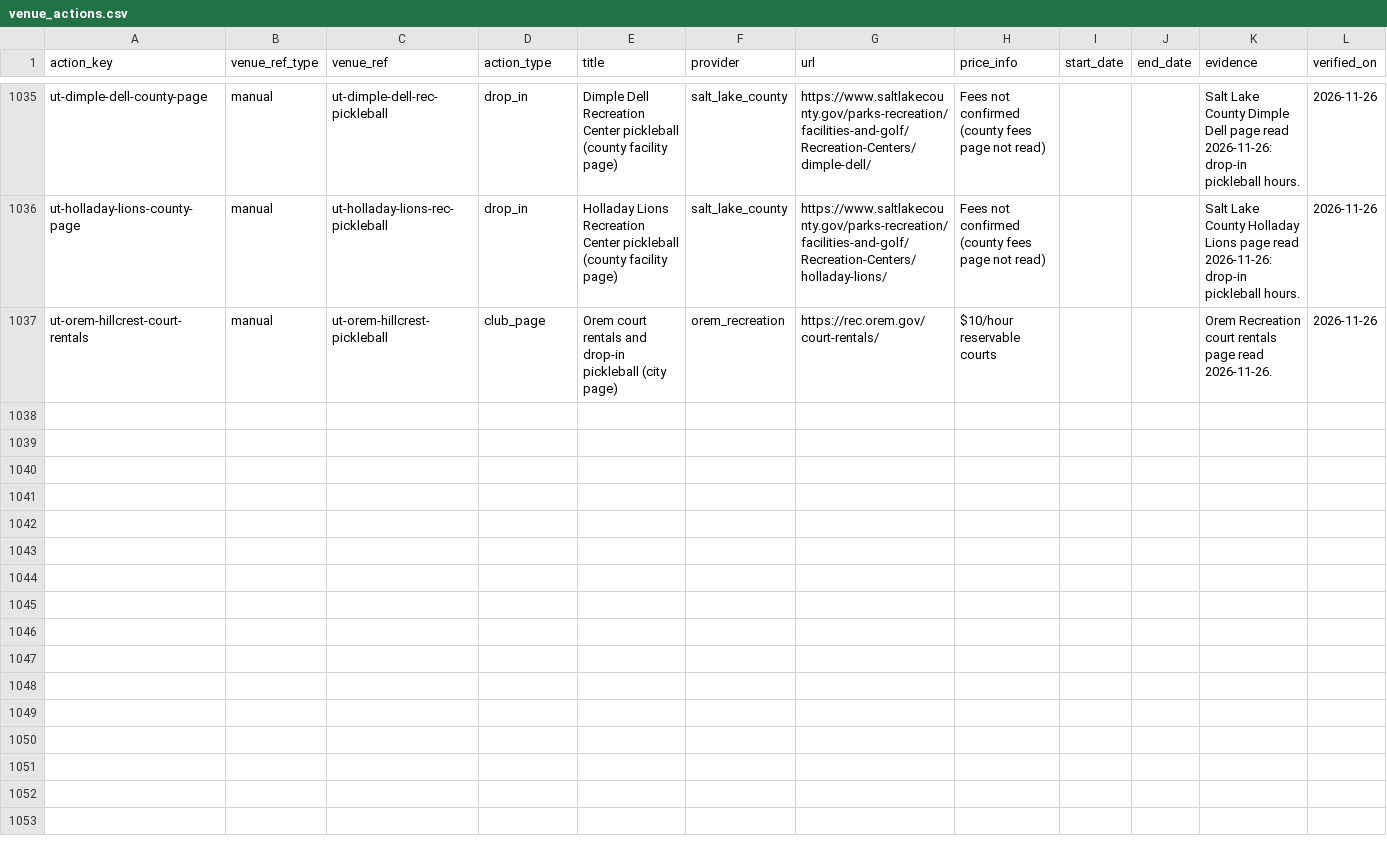
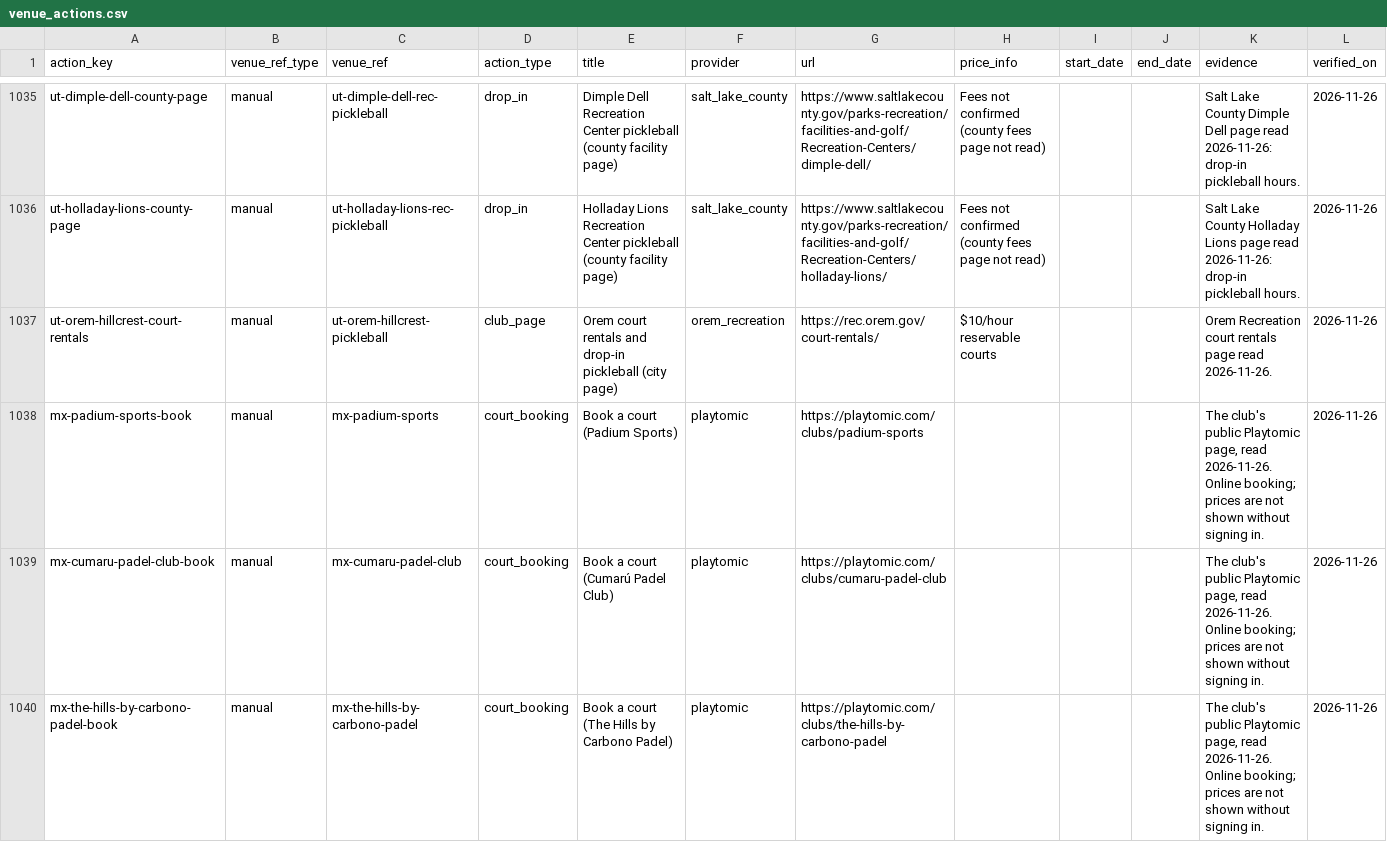
Before and after one commit to abov/courtconnect-ca, a CSV file: transform/seeds/venue_actions.csv, drawn as a sheet; only a part is shown, gaps mark what is left out.

```diff
--- a/transform/seeds/venue_actions.csv
+++ b/transform/seeds/venue_actions.csv
@@ -1037 +1037,4 @@ ut-holladay-lions-county-page,manual,ut-holladay-lions-rec-pickleball,drop_in,Ho
 ut-orem-hillcrest-court-rentals,manual,ut-orem-hillcrest-pickleball,club_page,Orem court rentals and drop-in pickleball (city page),orem_recreation,https://rec.orem.gov/court-rentals/,$10/hour reservable courts,,,Orem Recreation court rentals page read 2026-11-26.,2026-11-26
+mx-padium-sports-book,manual,mx-padium-sports,court_booking,Book a court (Padium Sports),playtomic,https://playtomic.com/clubs/padium-sports,,,,"The club's public Playtomic page, read 2026-11-26. Online booking; prices are not shown without signing in.",2026-11-26
+mx-cumaru-padel-club-book,manual,mx-cumaru-padel-club,court_booking,Book a court (Cumarú Padel Club),playtomic,https://playtomic.com/clubs/cumaru-padel-club,,,,"The club's public Playtomic page, read 2026-11-26. Online booking; prices are not shown without signing in.",2026-11-26
+mx-the-hills-by-carbono-padel-book,manual,mx-the-hills-by-carbono-padel,court_booking,Book a court (The Hills by Carbono Padel),playtomic,https://playtomic.com/clubs/the-hills-by-carbono-padel,,,,"The club's public Playtomic page, read 2026-11-26. Online booking; prices are not shown without signing in.",2026-11-26
```
Also changed, not shown: transform/seeds/venue_leads.csv, transform/seeds/venue_subregion.csv, 2 other files.
